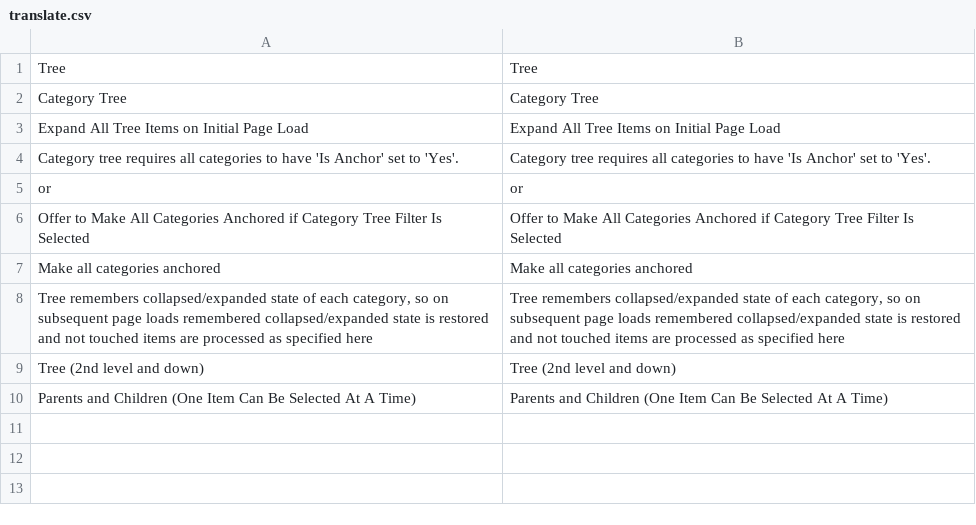
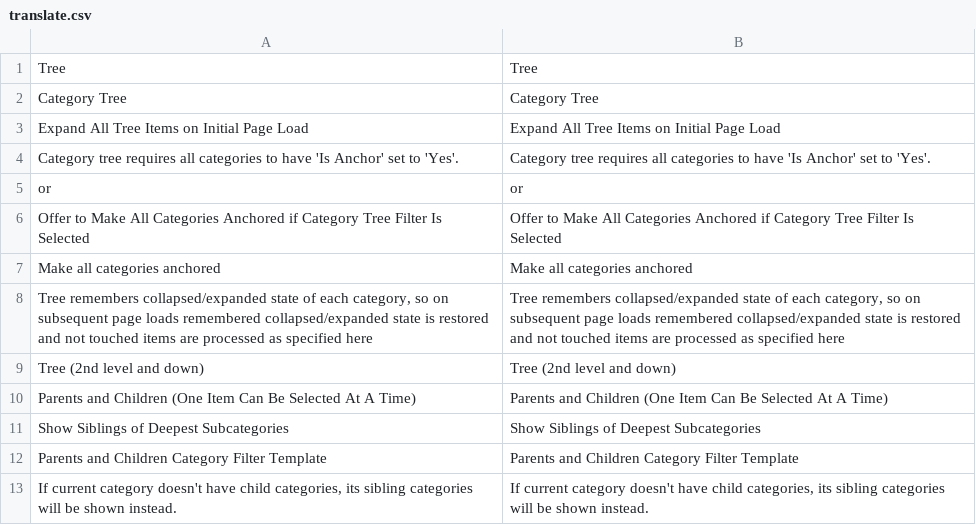
Before and after one commit to osmianski/manadev-magento, a CSV file: extensions/ManaPro/FilterTree/translate.csv, drawn as a sheet; the diff names each change by its address in the sheet, - before the commit and + after, or states it on an @@ line.

Commit message:
@seo-plus new category template showing parent categories

```diff
--- a/extensions/ManaPro/FilterTree/translate.csv
+++ b/extensions/ManaPro/FilterTree/translate.csv
+row 11: Show Siblings of Deepest Subcategories | Show Siblings of Deepest Subcategories
+row 12: Parents and Children Category Filter Template | Parents and Children Category Filter Template
+row 13: If current category doesn't have child categories, its sibling categories will be shown instead. | If current category doesn't have child categories, its sibling categories will be shown instead.
```
Also changed, not shown: 3 other files.
